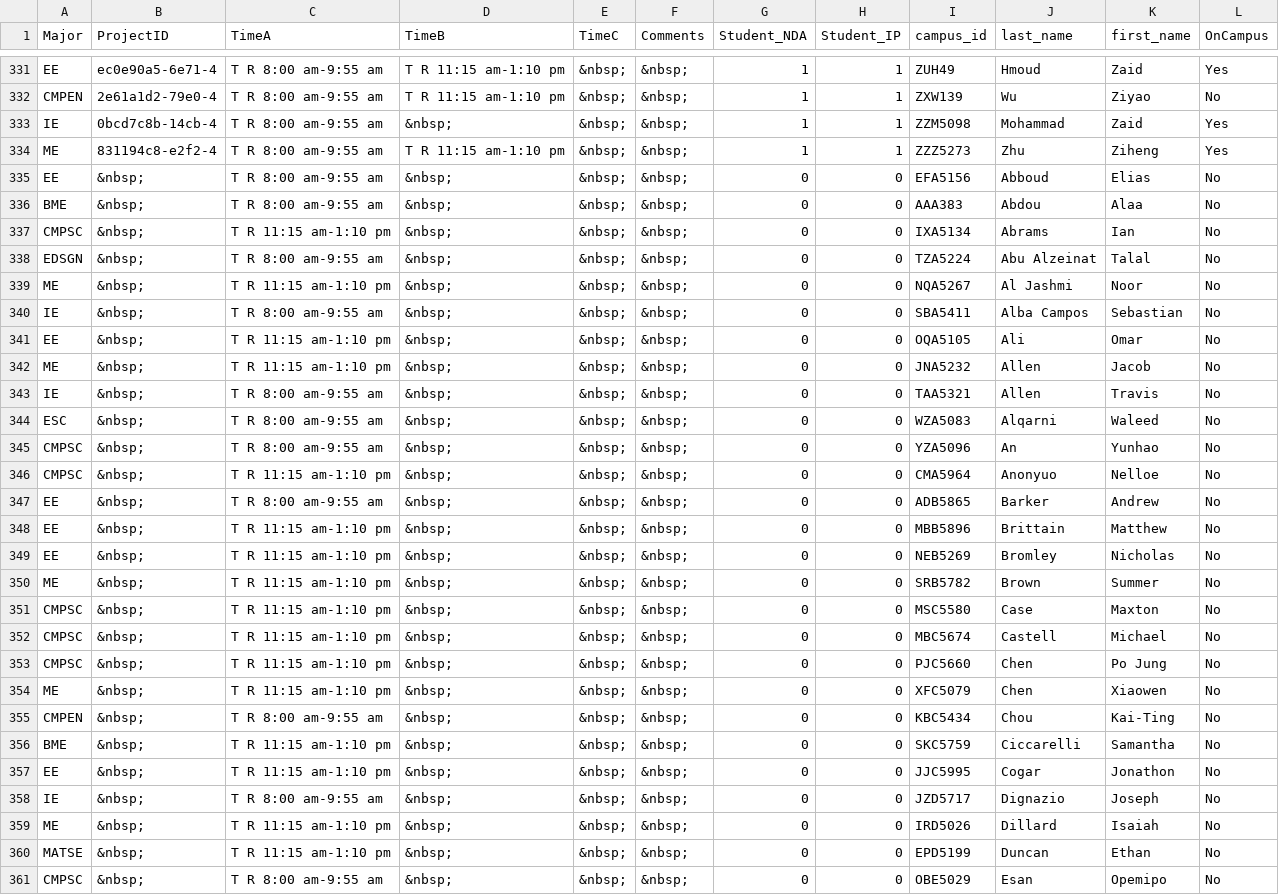
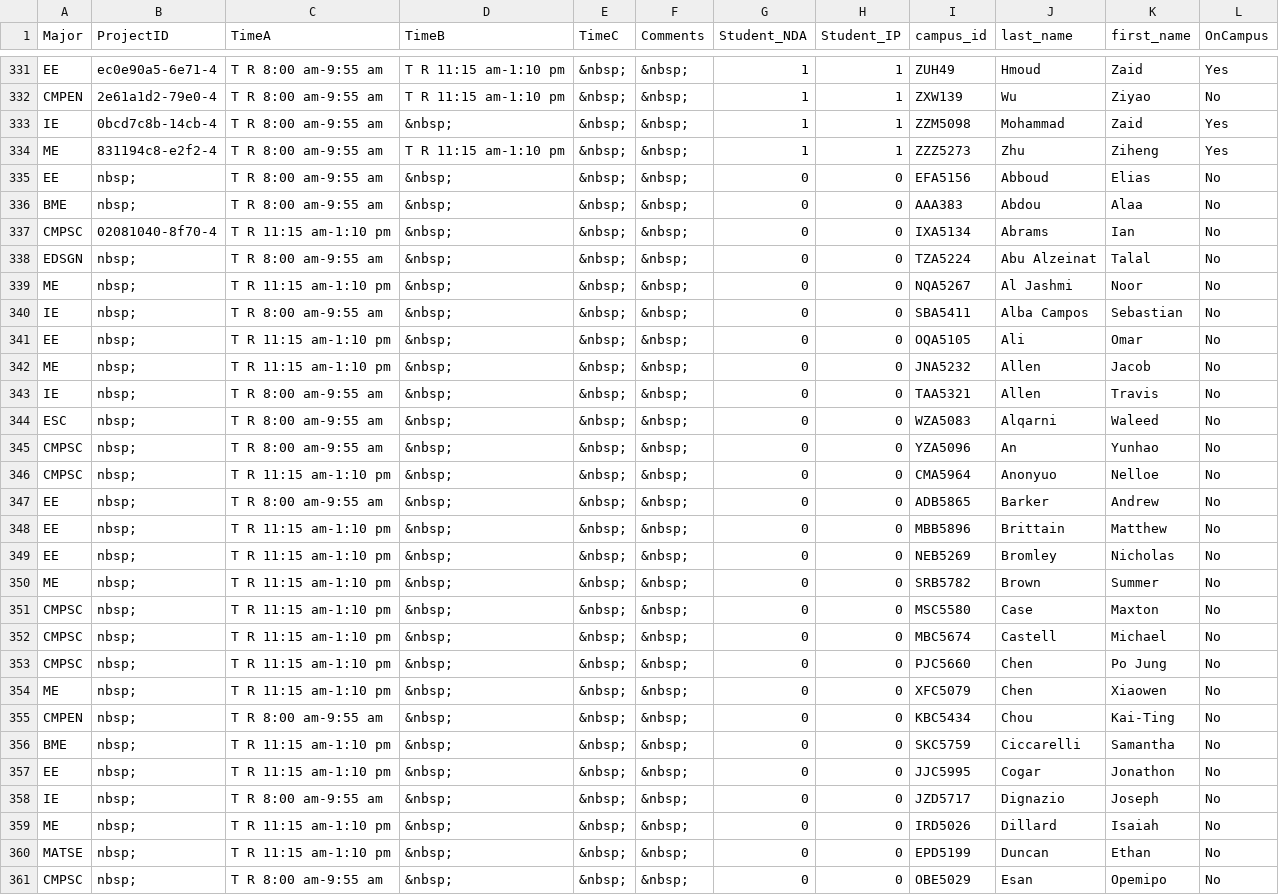
Before and after one commit to wfegley4/CMPSC483, a CSV file: backend/tempStudentAssignments.csv, drawn as a sheet; only a part is shown, gaps mark what is left out; the diff covers the shown part only.

```diff
--- a/backend/tempStudentAssignments.csv
+++ b/backend/tempStudentAssignments.csv
@@ -334,28 +334,28 @@ IE,0bcd7c8b-14cb-4,T R 8:00 am-9:55 am,&nbsp;,&nbsp;,&nbsp;,1,1,ZZM5098,Mohammad
 ME,831194c8-e2f2-4,T R 8:00 am-9:55 am,T R 11:15 am-1:10 pm,&nbsp;,&nbsp;,1,1,ZZZ5273,Zhu,Ziheng,Yes
-EE,&nbsp;,T R 8:00 am-9:55 am,&nbsp;,&nbsp;,&nbsp;,0,0,EFA5156,Abboud,Elias,No
-BME,&nbsp;,T R 8:00 am-9:55 am,&nbsp;,&nbsp;,&nbsp;,0,0,AAA383,Abdou,Alaa,No
-CMPSC,&nbsp;,T R 11:15 am-1:10 pm,&nbsp;,&nbsp;,&nbsp;,0,0,IXA5134,Abrams,Ian,No
-EDSGN,&nbsp;,T R 8:00 am-9:55 am,&nbsp;,&nbsp;,&nbsp;,0,0,TZA5224,Abu Alzeinat,Talal,No
-ME,&nbsp;,T R 11:15 am-1:10 pm,&nbsp;,&nbsp;,&nbsp;,0,0,NQA5267,Al Jashmi,Noor,No
-IE,&nbsp;,T R 8:00 am-9:55 am,&nbsp;,&nbsp;,&nbsp;,0,0,SBA5411,Alba Campos,Sebastian,No
-EE,&nbsp;,T R 11:15 am-1:10 pm,&nbsp;,&nbsp;,&nbsp;,0,0,OQA5105,Ali,Omar,No
-ME,&nbsp;,T R 11:15 am-1:10 pm,&nbsp;,&nbsp;,&nbsp;,0,0,JNA5232,Allen,Jacob,No
-IE,&nbsp;,T R 8:00 am-9:55 am,&nbsp;,&nbsp;,&nbsp;,0,0,TAA5321,Allen,Travis,No
-ESC,&nbsp;,T R 8:00 am-9:55 am,&nbsp;,&nbsp;,&nbsp;,0,0,WZA5083,Alqarni,Waleed,No
-CMPSC,&nbsp;,T R 8:00 am-9:55 am,&nbsp;,&nbsp;,&nbsp;,0,0,YZA5096,An,Yunhao,No
-CMPSC,&nbsp;,T R 11:15 am-1:10 pm,&nbsp;,&nbsp;,&nbsp;,0,0,CMA5964,Anonyuo,Nelloe,No
-EE,&nbsp;,T R 8:00 am-9:55 am,&nbsp;,&nbsp;,&nbsp;,0,0,ADB5865,Barker,Andrew,No
-EE,&nbsp;,T R 11:15 am-1:10 pm,&nbsp;,&nbsp;,&nbsp;,0,0,MBB5896,Brittain,Matthew,No
-EE,&nbsp;,T R 11:15 am-1:10 pm,&nbsp;,&nbsp;,&nbsp;,0,0,NEB5269,Bromley,Nicholas,No
-ME,&nbsp;,T R 11:15 am-1:10 pm,&nbsp;,&nbsp;,&nbsp;,0,0,SRB5782,Brown,Summer,No
-CMPSC,&nbsp;,T R 11:15 am-1:10 pm,&nbsp;,&nbsp;,&nbsp;,0,0,MSC5580,Case,Maxton,No
-CMPSC,&nbsp;,T R 11:15 am-1:10 pm,&nbsp;,&nbsp;,&nbsp;,0,0,MBC5674,Castell,Michael,No
-CMPSC,&nbsp;,T R 11:15 am-1:10 pm,&nbsp;,&nbsp;,&nbsp;,0,0,PJC5660,Chen,Po Jung,No
-ME,&nbsp;,T R 11:15 am-1:10 pm,&nbsp;,&nbsp;,&nbsp;,0,0,XFC5079,Chen,Xiaowen,No
-CMPEN,&nbsp;,T R 8:00 am-9:55 am,&nbsp;,&nbsp;,&nbsp;,0,0,KBC5434,Chou,Kai-Ting,No
-BME,&nbsp;,T R 11:15 am-1:10 pm,&nbsp;,&nbsp;,&nbsp;,0,0,SKC5759,Ciccarelli,Samantha,No
-EE,&nbsp;,T R 11:15 am-1:10 pm,&nbsp;,&nbsp;,&nbsp;,0,0,JJC5995,Cogar,Jonathon,No
-IE,&nbsp;,T R 8:00 am-9:55 am,&nbsp;,&nbsp;,&nbsp;,0,0,JZD5717,Dignazio,Joseph,No
-ME,&nbsp;,T R 11:15 am-1:10 pm,&nbsp;,&nbsp;,&nbsp;,0,0,IRD5026,Dillard,Isaiah,No
-MATSE,&nbsp;,T R 11:15 am-1:10 pm,&nbsp;,&nbsp;,&nbsp;,0,0,EPD5199,Duncan,Ethan,No
-CMPSC,&nbsp;,T R 8:00 am-9:55 am,&nbsp;,&nbsp;,&nbsp;,0,0,OBE5029,Esan,Opemipo,No
+EE,nbsp;,T R 8:00 am-9:55 am,&nbsp;,&nbsp;,&nbsp;,0,0,EFA5156,Abboud,Elias,No
+BME,nbsp;,T R 8:00 am-9:55 am,&nbsp;,&nbsp;,&nbsp;,0,0,AAA383,Abdou,Alaa,No
+CMPSC,02081040-8f70-4,T R 11:15 am-1:10 pm,&nbsp;,&nbsp;,&nbsp;,0,0,IXA5134,Abrams,Ian,No
+EDSGN,nbsp;,T R 8:00 am-9:55 am,&nbsp;,&nbsp;,&nbsp;,0,0,TZA5224,Abu Alzeinat,Talal,No
+ME,nbsp;,T R 11:15 am-1:10 pm,&nbsp;,&nbsp;,&nbsp;,0,0,NQA5267,Al Jashmi,Noor,No
+IE,nbsp;,T R 8:00 am-9:55 am,&nbsp;,&nbsp;,&nbsp;,0,0,SBA5411,Alba Campos,Sebastian,No
+EE,nbsp;,T R 11:15 am-1:10 pm,&nbsp;,&nbsp;,&nbsp;,0,0,OQA5105,Ali,Omar,No
+ME,nbsp;,T R 11:15 am-1:10 pm,&nbsp;,&nbsp;,&nbsp;,0,0,JNA5232,Allen,Jacob,No
+IE,nbsp;,T R 8:00 am-9:55 am,&nbsp;,&nbsp;,&nbsp;,0,0,TAA5321,Allen,Travis,No
+ESC,nbsp;,T R 8:00 am-9:55 am,&nbsp;,&nbsp;,&nbsp;,0,0,WZA5083,Alqarni,Waleed,No
+CMPSC,nbsp;,T R 8:00 am-9:55 am,&nbsp;,&nbsp;,&nbsp;,0,0,YZA5096,An,Yunhao,No
+CMPSC,nbsp;,T R 11:15 am-1:10 pm,&nbsp;,&nbsp;,&nbsp;,0,0,CMA5964,Anonyuo,Nelloe,No
+EE,nbsp;,T R 8:00 am-9:55 am,&nbsp;,&nbsp;,&nbsp;,0,0,ADB5865,Barker,Andrew,No
+EE,nbsp;,T R 11:15 am-1:10 pm,&nbsp;,&nbsp;,&nbsp;,0,0,MBB5896,Brittain,Matthew,No
+EE,nbsp;,T R 11:15 am-1:10 pm,&nbsp;,&nbsp;,&nbsp;,0,0,NEB5269,Bromley,Nicholas,No
+ME,nbsp;,T R 11:15 am-1:10 pm,&nbsp;,&nbsp;,&nbsp;,0,0,SRB5782,Brown,Summer,No
+CMPSC,nbsp;,T R 11:15 am-1:10 pm,&nbsp;,&nbsp;,&nbsp;,0,0,MSC5580,Case,Maxton,No
+CMPSC,nbsp;,T R 11:15 am-1:10 pm,&nbsp;,&nbsp;,&nbsp;,0,0,MBC5674,Castell,Michael,No
+CMPSC,nbsp;,T R 11:15 am-1:10 pm,&nbsp;,&nbsp;,&nbsp;,0,0,PJC5660,Chen,Po Jung,No
+ME,nbsp;,T R 11:15 am-1:10 pm,&nbsp;,&nbsp;,&nbsp;,0,0,XFC5079,Chen,Xiaowen,No
+CMPEN,nbsp;,T R 8:00 am-9:55 am,&nbsp;,&nbsp;,&nbsp;,0,0,KBC5434,Chou,Kai-Ting,No
+BME,nbsp;,T R 11:15 am-1:10 pm,&nbsp;,&nbsp;,&nbsp;,0,0,SKC5759,Ciccarelli,Samantha,No
+EE,nbsp;,T R 11:15 am-1:10 pm,&nbsp;,&nbsp;,&nbsp;,0,0,JJC5995,Cogar,Jonathon,No
+IE,nbsp;,T R 8:00 am-9:55 am,&nbsp;,&nbsp;,&nbsp;,0,0,JZD5717,Dignazio,Joseph,No
+ME,nbsp;,T R 11:15 am-1:10 pm,&nbsp;,&nbsp;,&nbsp;,0,0,IRD5026,Dillard,Isaiah,No
+MATSE,nbsp;,T R 11:15 am-1:10 pm,&nbsp;,&nbsp;,&nbsp;,0,0,EPD5199,Duncan,Ethan,No
+CMPSC,nbsp;,T R 8:00 am-9:55 am,&nbsp;,&nbsp;,&nbsp;,0,0,OBE5029,Esan,Opemipo,No
```
Also changed, not shown: 103 edited cells elsewhere in this file, backend/Students Without Prefs.csv, 1 other file.
